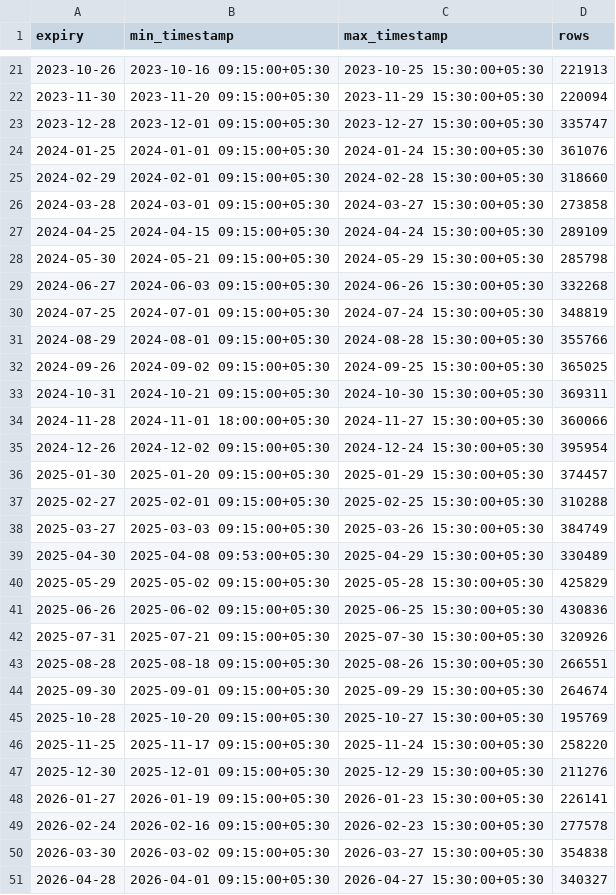
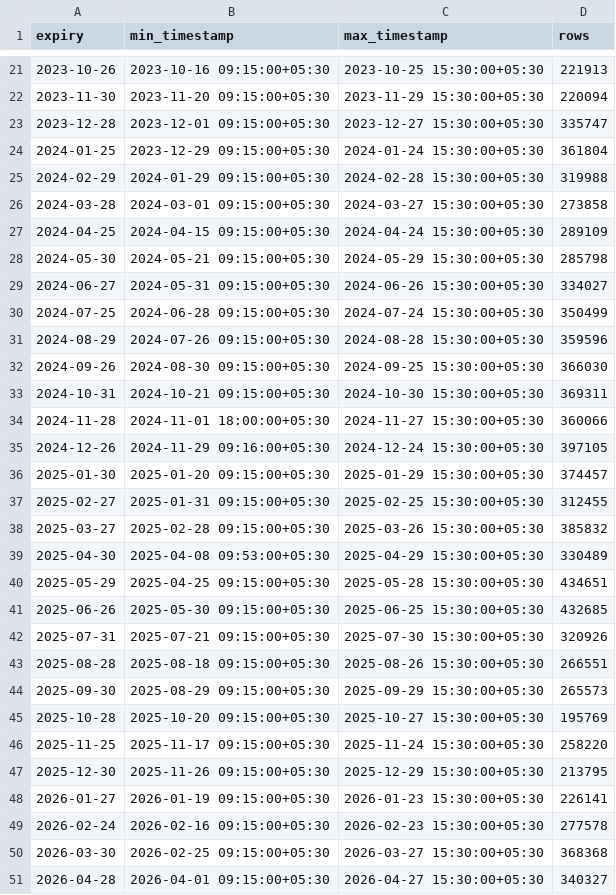
Before and after one commit to vishnuvcr/Iron-condor-to-ratio-v2, a CSV file: results/data_coverage.csv, drawn as a sheet; only a part is shown, gaps mark what is left out; the diff covers the shown part only.

```diff
--- a/results/data_coverage.csv
+++ b/results/data_coverage.csv
@@ -23,4 +23,4 @@ expiry,min_timestamp,max_timestamp,rows
 2023-12-28,2023-12-01 09:15:00+05:30,2023-12-27 15:30:00+05:30,335747
-2024-01-25,2024-01-01 09:15:00+05:30,2024-01-24 15:30:00+05:30,361076
-2024-02-29,2024-02-01 09:15:00+05:30,2024-02-28 15:30:00+05:30,318660
+2024-01-25,2023-12-29 09:15:00+05:30,2024-01-24 15:30:00+05:30,361804
+2024-02-29,2024-01-29 09:15:00+05:30,2024-02-28 15:30:00+05:30,319988
 2024-03-28,2024-03-01 09:15:00+05:30,2024-03-27 15:30:00+05:30,273858
@@ -28,24 +28,24 @@ expiry,min_timestamp,max_timestamp,rows
 2024-05-30,2024-05-21 09:15:00+05:30,2024-05-29 15:30:00+05:30,285798
-2024-06-27,2024-06-03 09:15:00+05:30,2024-06-26 15:30:00+05:30,332268
-2024-07-25,2024-07-01 09:15:00+05:30,2024-07-24 15:30:00+05:30,348819
-2024-08-29,2024-08-01 09:15:00+05:30,2024-08-28 15:30:00+05:30,355766
-2024-09-26,2024-09-02 09:15:00+05:30,2024-09-25 15:30:00+05:30,365025
+2024-06-27,2024-05-31 09:15:00+05:30,2024-06-26 15:30:00+05:30,334027
+2024-07-25,2024-06-28 09:15:00+05:30,2024-07-24 15:30:00+05:30,350499
+2024-08-29,2024-07-26 09:15:00+05:30,2024-08-28 15:30:00+05:30,359596
+2024-09-26,2024-08-30 09:15:00+05:30,2024-09-25 15:30:00+05:30,366030
 2024-10-31,2024-10-21 09:15:00+05:30,2024-10-30 15:30:00+05:30,369311
 2024-11-28,2024-11-01 18:00:00+05:30,2024-11-27 15:30:00+05:30,360066
-2024-12-26,2024-12-02 09:15:00+05:30,2024-12-24 15:30:00+05:30,395954
+2024-12-26,2024-11-29 09:16:00+05:30,2024-12-24 15:30:00+05:30,397105
 2025-01-30,2025-01-20 09:15:00+05:30,2025-01-29 15:30:00+05:30,374457
-2025-02-27,2025-02-01 09:15:00+05:30,2025-02-25 15:30:00+05:30,310288
-2025-03-27,2025-03-03 09:15:00+05:30,2025-03-26 15:30:00+05:30,384749
+2025-02-27,2025-01-31 09:15:00+05:30,2025-02-25 15:30:00+05:30,312455
+2025-03-27,2025-02-28 09:15:00+05:30,2025-03-26 15:30:00+05:30,385832
 2025-04-30,2025-04-08 09:53:00+05:30,2025-04-29 15:30:00+05:30,330489
-2025-05-29,2025-05-02 09:15:00+05:30,2025-05-28 15:30:00+05:30,425829
-2025-06-26,2025-06-02 09:15:00+05:30,2025-06-25 15:30:00+05:30,430836
+2025-05-29,2025-04-25 09:15:00+05:30,2025-05-28 15:30:00+05:30,434651
+2025-06-26,2025-05-30 09:15:00+05:30,2025-06-25 15:30:00+05:30,432685
 2025-07-31,2025-07-21 09:15:00+05:30,2025-07-30 15:30:00+05:30,320926
 2025-08-28,2025-08-18 09:15:00+05:30,2025-08-26 15:30:00+05:30,266551
-2025-09-30,2025-09-01 09:15:00+05:30,2025-09-29 15:30:00+05:30,264674
+2025-09-30,2025-08-29 09:15:00+05:30,2025-09-29 15:30:00+05:30,265573
 2025-10-28,2025-10-20 09:15:00+05:30,2025-10-27 15:30:00+05:30,195769
 2025-11-25,2025-11-17 09:15:00+05:30,2025-11-24 15:30:00+05:30,258220
-2025-12-30,2025-12-01 09:15:00+05:30,2025-12-29 15:30:00+05:30,211276
+2025-12-30,2025-11-26 09:15:00+05:30,2025-12-29 15:30:00+05:30,213795
 2026-01-27,2026-01-19 09:15:00+05:30,2026-01-23 15:30:00+05:30,226141
 2026-02-24,2026-02-16 09:15:00+05:30,2026-02-23 15:30:00+05:30,277578
-2026-03-30,2026-03-02 09:15:00+05:30,2026-03-27 15:30:00+05:30,354838
+2026-03-30,2026-02-25 09:15:00+05:30,2026-03-27 15:30:00+05:30,368368
 2026-04-28,2026-04-01 09:15:00+05:30,2026-04-27 15:30:00+05:30,340327
```
Also changed, not shown: 6 edited cells elsewhere in this file, results/candidate_status.csv, results/data_quality.csv, 4 other files.
